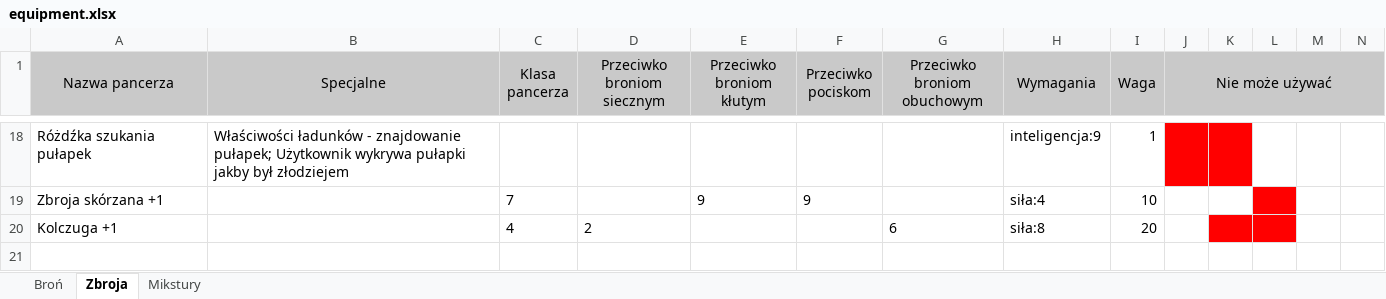
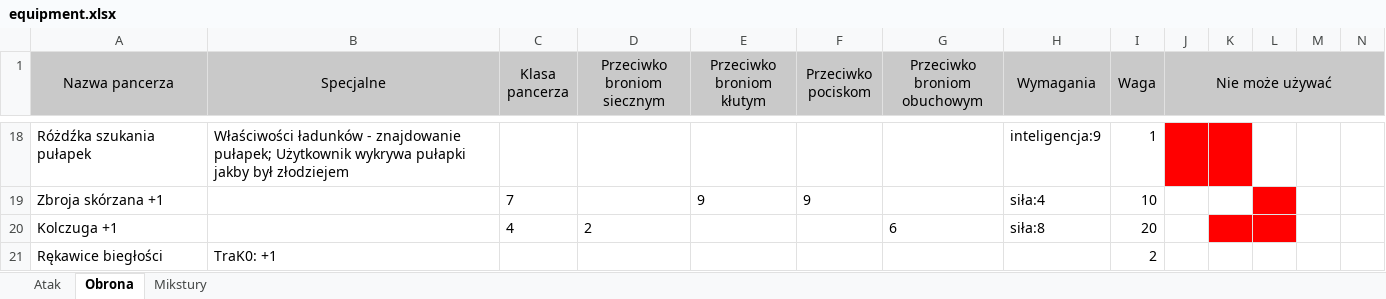
Before and after one commit to mbarylsk/rpg-data, an Excel workbook: IceWind_Dale/equipment.xlsx, sheet Obrona, drawn as a sheet; only a part is shown, gaps mark what is left out; values as stored, in another font and other column widths than the file's, no borders; rows hold the shown columns only; the diff names each change by its address in the sheet, - before the commit and + after, or states it on an @@ line.

```diff
--- a/IceWind_Dale/equipment.xlsx (sheet Obrona)
+++ b/IceWind_Dale/equipment.xlsx (sheet Obrona)
-sheet tab: Broń
+sheet tab: Atak
-sheet tab: Zbroja
+sheet tab: Obrona
+row 21: Rękawice biegłości | TraK0: +1 |  |  |  |  |  |  | 2
```
Also changed, not shown: sheet Atak.
